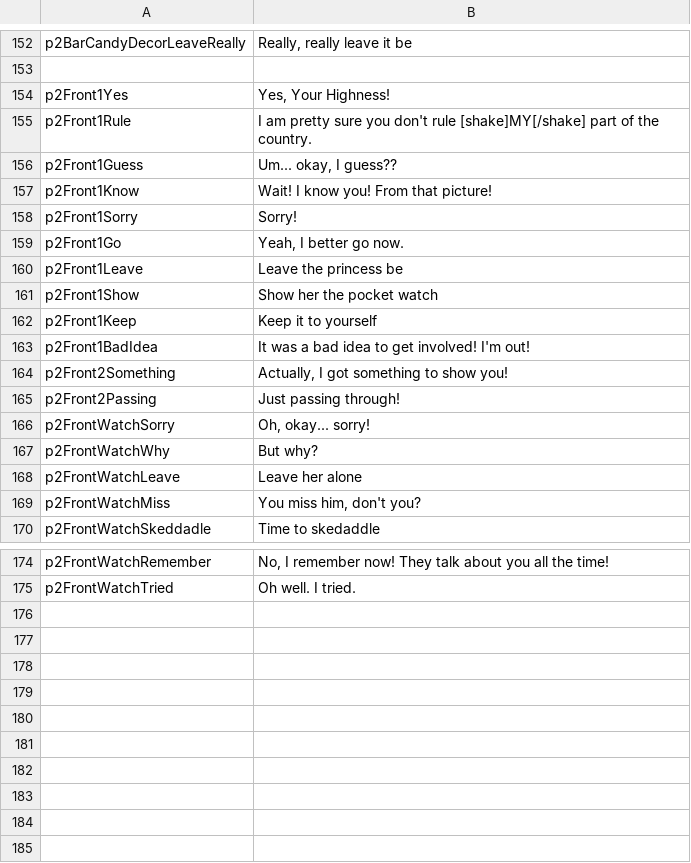
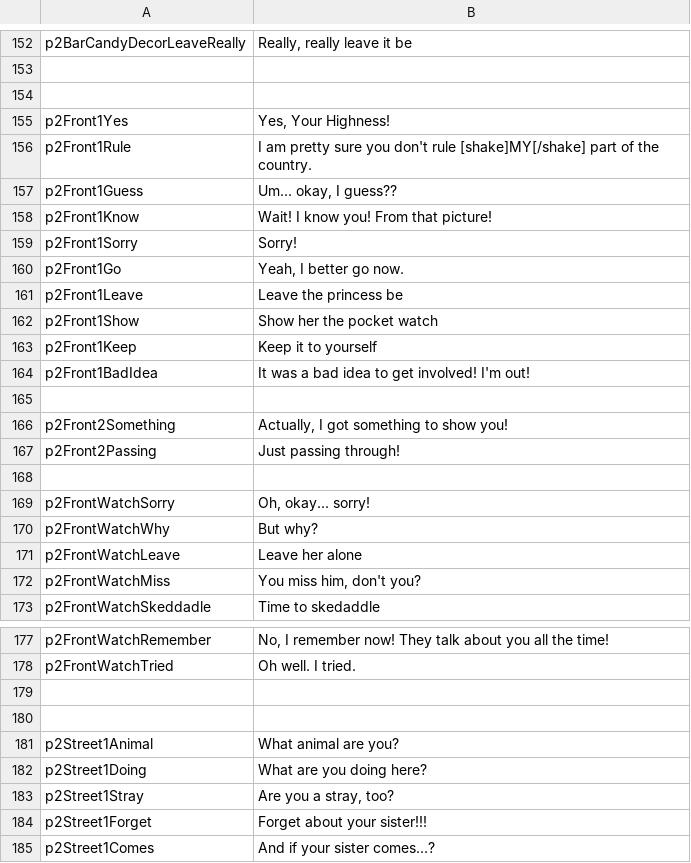
Before and after one commit to kazak29/Spooktober_2026_GameJam, a CSV file: datafiles/ui.csv, drawn as a sheet; only a part is shown, gaps mark what is left out.

Commit message:
added street scenes

```diff
--- a/datafiles/ui.csv
+++ b/datafiles/ui.csv
@@ -153,2 +153,3 @@ p2BarCandyDecorLeaveReally,"Really, really leave it be"
 ,
+,
 p2Front1Yes,"Yes, Your Highness!"
@@ -163,4 +164,6 @@ p2Front1Keep,Keep it to yourself
 p2Front1BadIdea,It was a bad idea to get involved! I'm out!
+,
 p2Front2Something,"Actually, I got something to show you!"
 p2Front2Passing,Just passing through!
+,
 p2FrontWatchSorry,"Oh, okay... sorry!"
@@ -175 +178,8 @@ p2FrontWatchRemember,"No, I remember now! They talk about you all the time!"
 p2FrontWatchTried,Oh well. I tried.
+,
+,
+p2Street1Animal,What animal are you?
+p2Street1Doing,What are you doing here?
+p2Street1Stray,"Are you a stray, too?"
+p2Street1Forget,Forget about your sister!!!
+p2Street1Comes,And if your sister comes...?
```
Also changed, not shown: 12 other files.
